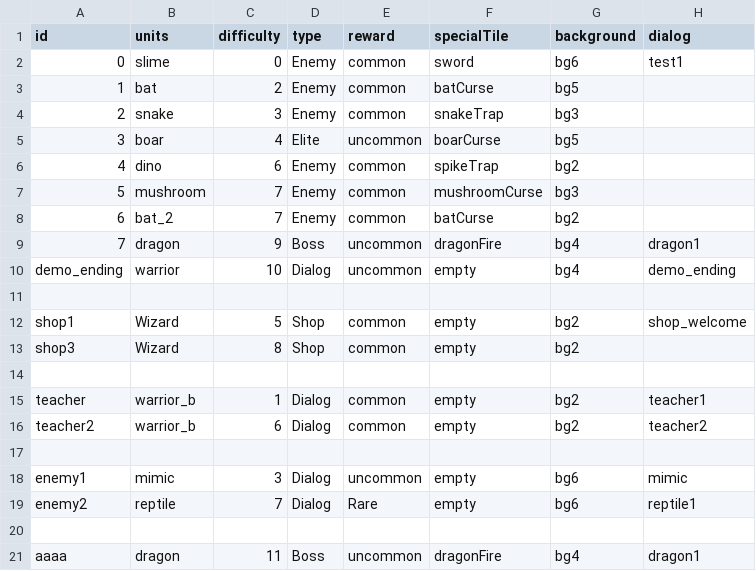
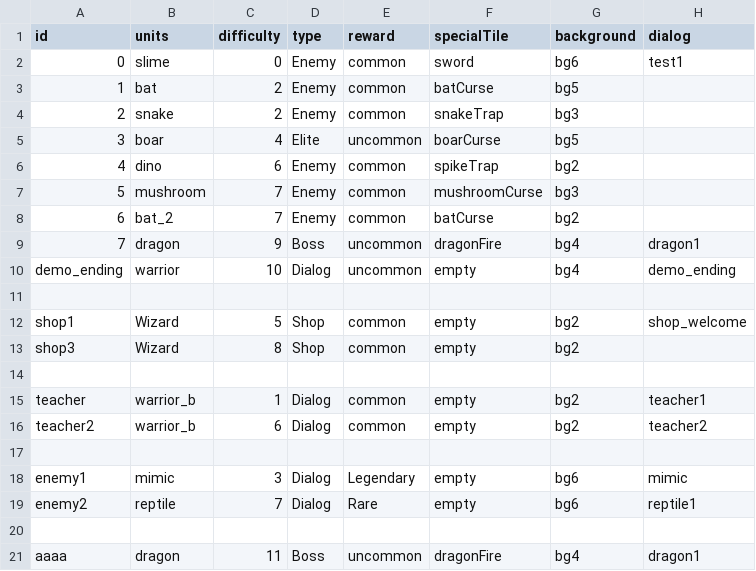
Before and after one commit to beneficii/blocks-puzzle-rpg, a CSV file: Assets/Game/Resources/CSVTables/Stages.csv, drawn as a sheet.

```diff
--- a/Assets/Game/Resources/CSVTables/Stages.csv
+++ b/Assets/Game/Resources/CSVTables/Stages.csv
@@ -3,3 +3,3 @@ id,units,difficulty,type,reward,specialTile,background,dialog,
 1,bat,2,Enemy,common,batCurse,bg5,,
-2,snake,3,Enemy,common,snakeTrap,bg3,,
+2,snake,2,Enemy,common,snakeTrap,bg3,,
 3,boar,4,Elite,uncommon,boarCurse,bg5,,
@@ -17,3 +17,3 @@ teacher2,warrior_b,6,Dialog,common,empty,bg2,teacher2,
 ,,,,,,,,
-enemy1,mimic,3,Dialog,uncommon,empty,bg6,mimic,
+enemy1,mimic,3,Dialog,Legendary,empty,bg6,mimic,
 enemy2,reptile,7,Dialog,Rare,empty,bg6,reptile1,
```
Also changed, not shown: Assets/Game/Resources/CSVTables/Dialogs.csv, Assets/Game/Resources/CSVTables/Tiles.csv, 4 other files.
